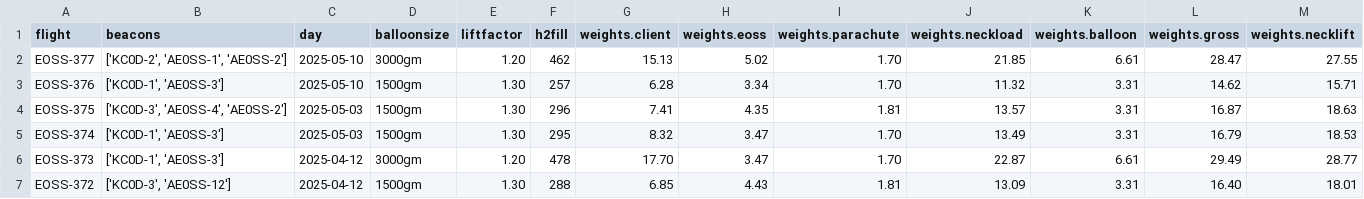
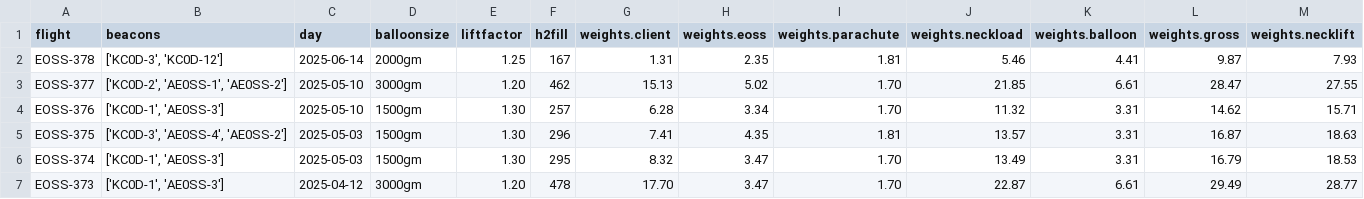
Before and after one commit to TheKoola/eosstracker, a CSV file: www/flightlist.csv, drawn as a sheet; only a part is shown; the shorter side is filled out with more unchanged rows; the diff names each change by its address in the sheet, - before the commit and + after, or states it on an @@ line.

Commit message:
Updated flightlists

```diff
--- a/www/flightlist.csv
+++ b/www/flightlist.csv
+row 2: EOSS-378 | ['KC0D-3', 'KC0D-12'] | 2025-06-14 | 2000gm | 1.25 | 167 | 1.31 | 2.35 | 1.81 | 5.46 | 4.41 | 9.87 | 7.93
```
Also changed, not shown: 1 other file.
